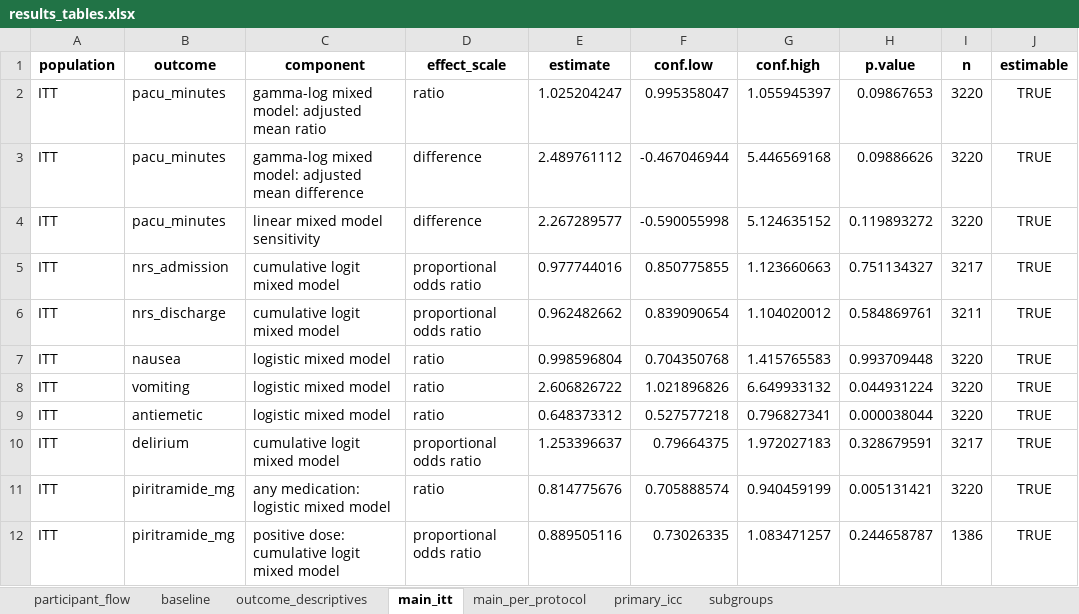
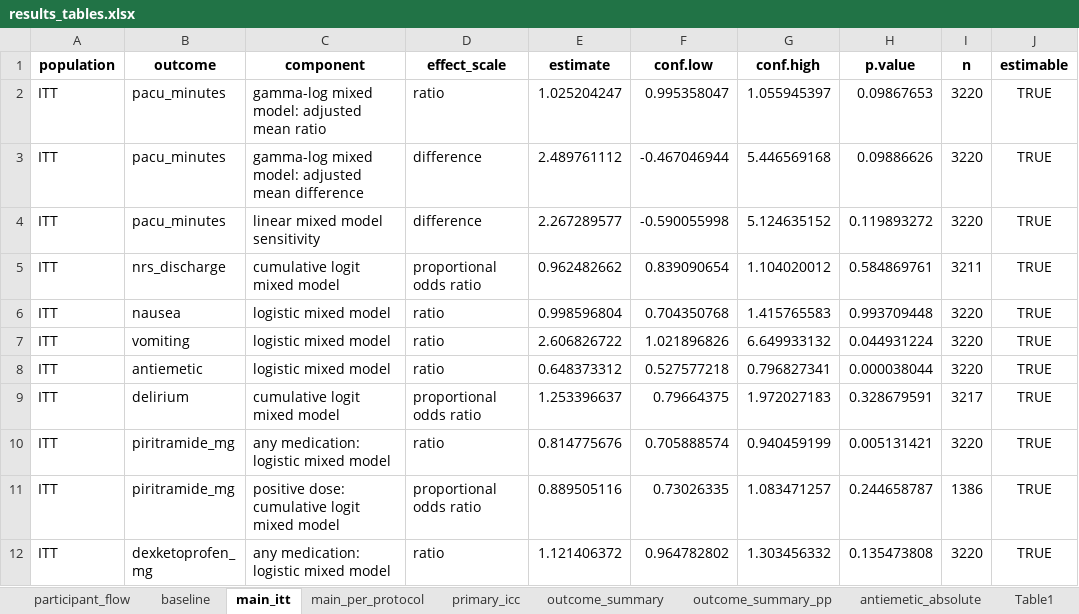
Before and after one commit to RomanHornung/icesthesia-code-and-data, an Excel workbook: results_pseudodata/tables/results_tables.xlsx, sheet main_itt, drawn as a sheet; only a part is shown; the shorter side is filled out with more unchanged rows; values as stored, in another font and other column widths than the file's, no borders; the diff names each change by its address in the sheet, - before the commit and + after, or states it on an @@ line.

```diff
--- a/results_pseudodata/tables/results_tables.xlsx (sheet main_itt)
+++ b/results_pseudodata/tables/results_tables.xlsx (sheet main_itt)
-sheet tab: subgroups
+sheet tab: outcome_summary_pp
-sheet tab: outcome_descriptives
+sheet tab: outcome_summary
+sheet tab: antiemetic_absolute
+sheet tab: Table1
-row 5: ITT | nrs_admission | cumulative logit mixed model | proportional odds ratio | 0.977744016 | 0.850775855 | 1.123660663 | 0.751134327 | 3217 | TRUE
```
Also changed, not shown: sheet outcome_summary_pp, sheet baseline, sheet main_per_protocol, data/EIS_R_pseudodata.xlsx, results_real/tables/results_tables.xlsx, 54 other files.
